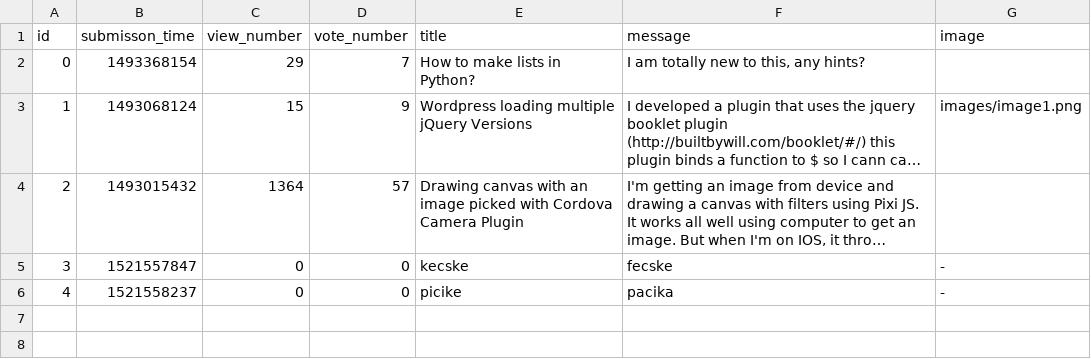
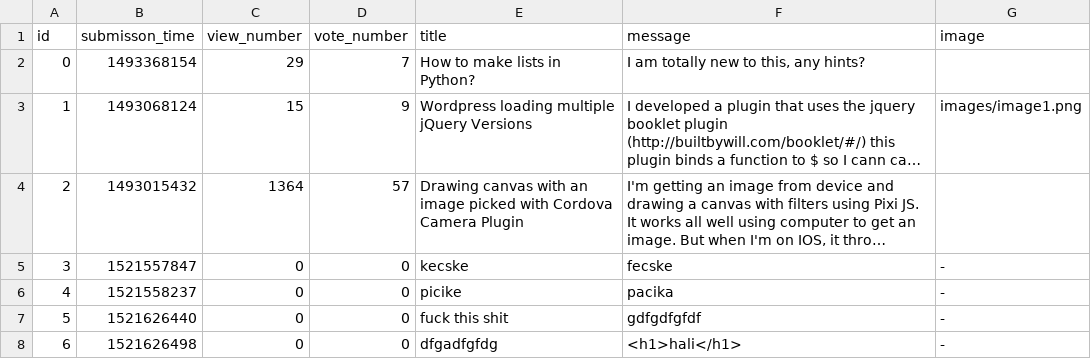
Before and after one commit to CodecoolBPwswp/wswp-ask-mate-f-ckcsv, a CSV file: question.csv, drawn as a sheet; long unchanged cells end in …; the diff names each change by its address in the sheet, - before the commit and + after, or states it on an @@ line.

```diff
--- a/question.csv
+++ b/question.csv
+row 7: 5 | 1521626440 | 0 | 0 | fuck this shit | gdfgdfgfdf | -
+row 8: 6 | 1521626498 | 0 | 0 | dfgadfgfdg | <h1>hali</h1> | -
```
Also changed, not shown: 3 other files.
